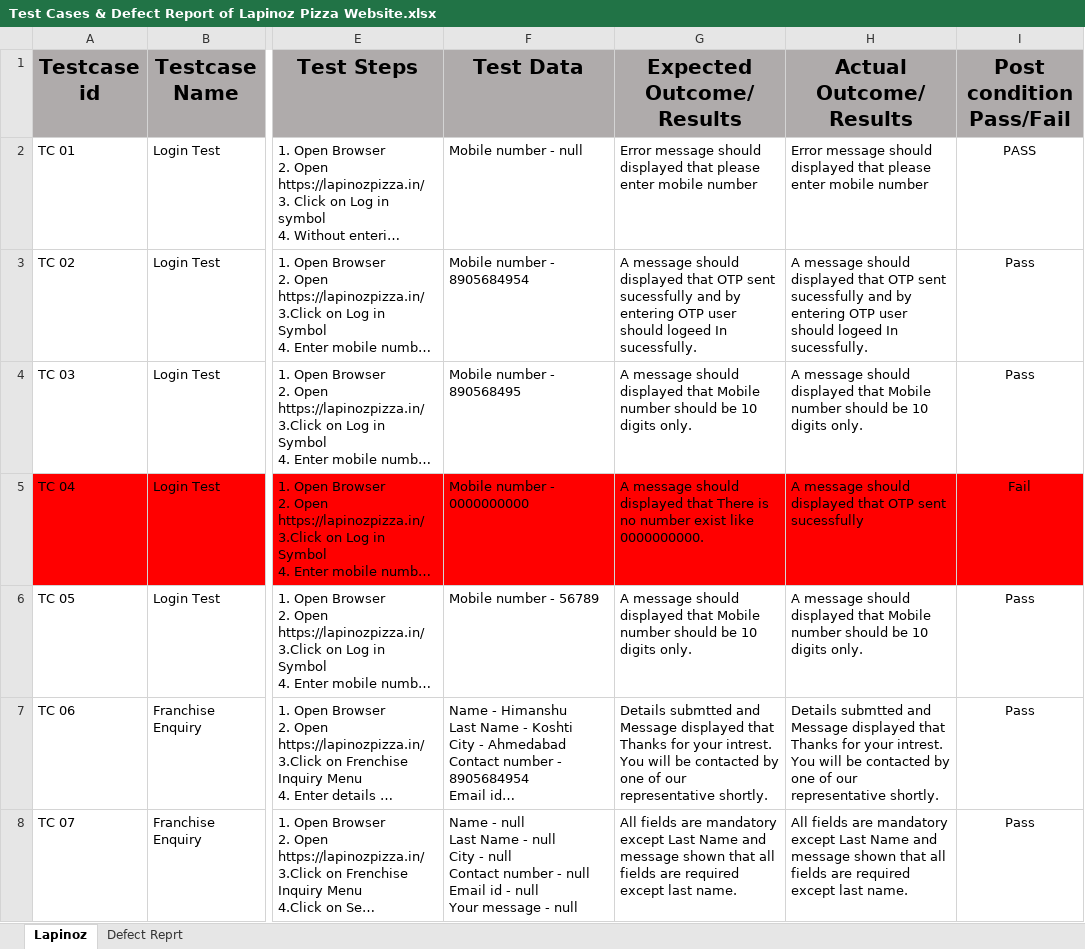
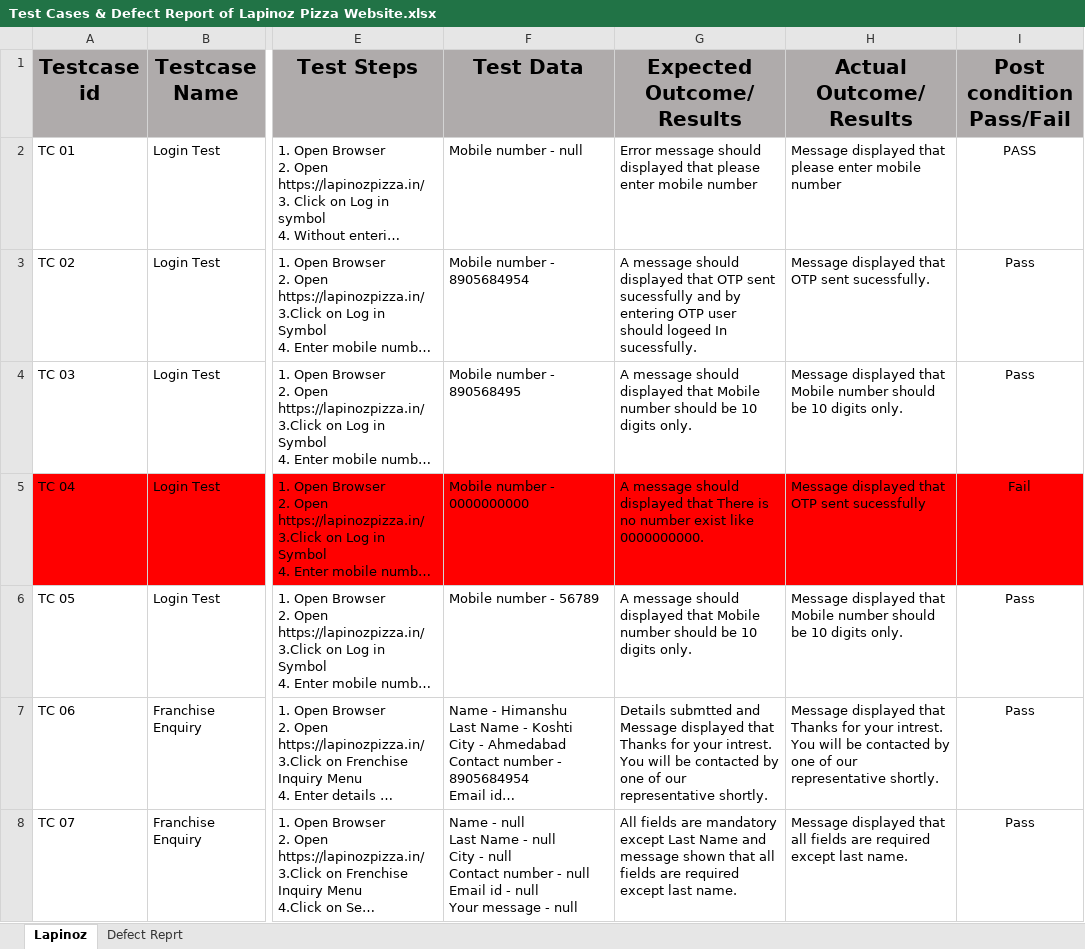
Before and after one commit to himanshukoshti96/Testing, an Excel workbook: Manual Testing/Assessments/Lapinoz Pizza/Test Cases & Defect Report of Lapinoz Pizza Website.xlsx, sheet Lapinoz, drawn as a sheet; only a part is shown, gaps mark what is left out; long unchanged cells end in …; values as stored, in another font and other column widths than the file's, no borders; the diff covers the shown part only; the diff names each change by its address in the sheet, - before the commit and + after, or states it on an @@ line.

```diff
--- a/Manual Testing/Assessments/Lapinoz Pizza/Test Cases & Defect Report of Lapinoz Pizza Website.xlsx (sheet Lapinoz)
+++ b/Manual Testing/Assessments/Lapinoz Pizza/Test Cases & Defect Report of Lapinoz Pizza Website.xlsx (sheet Lapinoz)
-H2 (Actual Outcome/Results): Error message should displayed that…
+H2 (Actual Outcome/Results): Message displayed that…
-H3 (Actual Outcome/Results): A message should displayed that OTP sent sucessfully and by entering OTP user should logeed In sucessfully.
+H3 (Actual Outcome/Results): Message displayed that OTP sent sucessfully.
-H4 (Actual Outcome/Results): A message should displayed that…
+H4 (Actual Outcome/Results): Message displayed that…
-H5 (Actual Outcome/Results): A message should displayed that…
+H5 (Actual Outcome/Results): Message displayed that…
-H6 (Actual Outcome/Results): A message should displayed that…
+H6 (Actual Outcome/Results): Message displayed that…
-H7 (Actual Outcome/Results): Details submtted and Message displayed…
+H7 (Actual Outcome/Results): Message displayed…
-H8 (Actual Outcome/Results): All fields are mandatory except Last Name and message shown that all…
+H8 (Actual Outcome/Results): Message displayed that all…
```
Also changed, not shown: 22 edited cells elsewhere in this sheet, sheet Defect Reprt, 2 other files.
